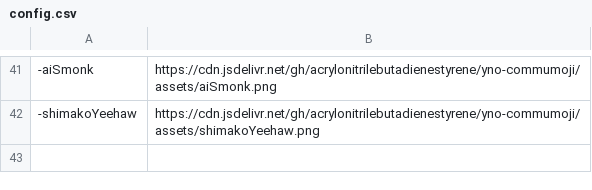
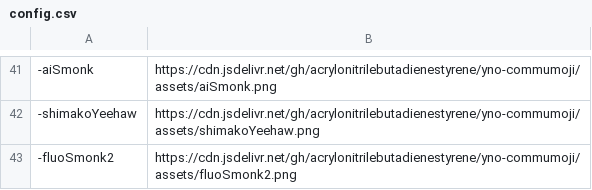
Before and after one commit to AcrylonitrileButadieneStyrene/yno-commumoji, a CSV file: config.csv, drawn as a sheet; only a part is shown, gaps mark what is left out.

```diff
--- a/config.csv
+++ b/config.csv
@@ -42 +42,2 @@
 -shimakoYeehaw,https://cdn.jsdelivr.net/gh/acrylonitrilebutadienestyrene/yno-commumoji/assets/shimakoYeehaw.png
+-fluoSmonk2,https://cdn.jsdelivr.net/gh/acrylonitrilebutadienestyrene/yno-commumoji/assets/fluoSmonk2.png
```
Also changed, not shown: 2 other files.
